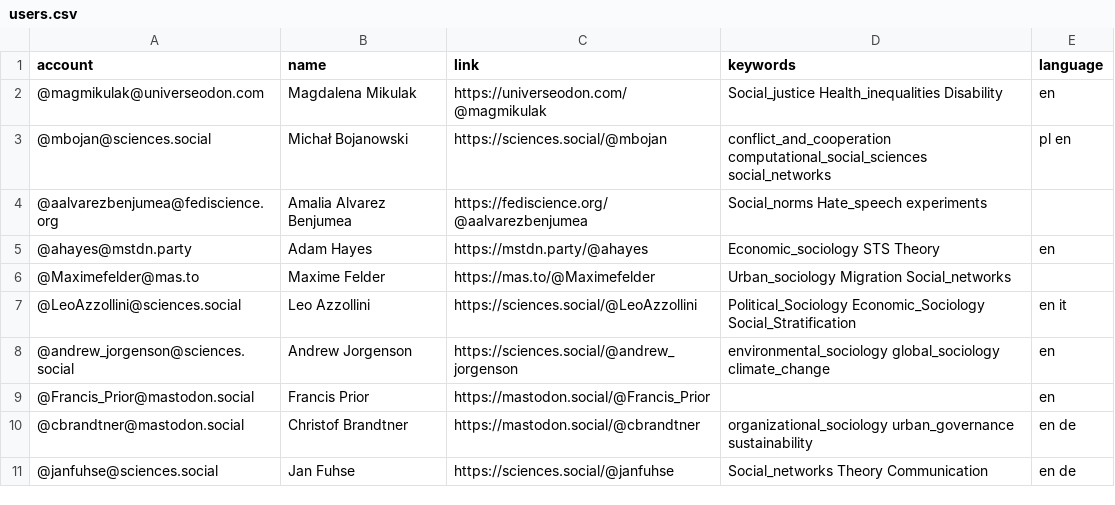
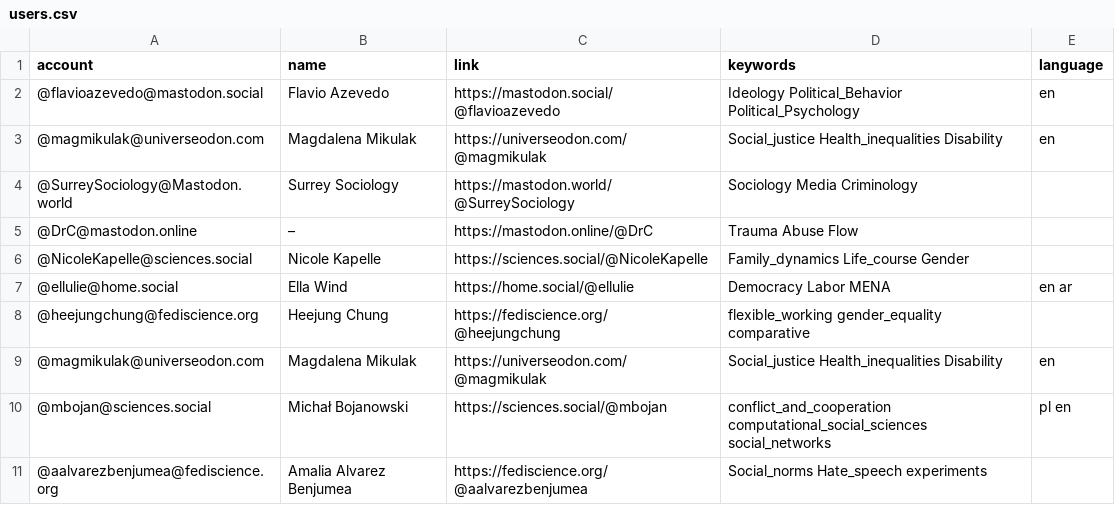
Before and after one commit to trutzig89182/Mastodon-Sociologists, a CSV file: resources/users.csv, drawn as a sheet; only a part is shown; the shorter side is filled out with more unchanged rows.

Commit message:
Update users.csv

```diff
--- a/resources/users.csv
+++ b/resources/users.csv
@@ -1,2 +1,9 @@
 account,name,link,keywords,language
+@flavioazevedo@mastodon.social,Flavio Azevedo,https://mastodon.social/@flavioazevedo,Ideology Political_Behavior Political_Psychology,en
+@magmikulak@universeodon.com,Magdalena Mikulak,https://universeodon.com/@magmikulak,Social_justice Health_inequalities Disability,en
+@SurreySociology@Mastodon.world,Surrey Sociology,https://mastodon.world/@SurreySociology,Sociology Media Criminology,
+@DrC@mastodon.online,–,https://mastodon.online/@DrC,Trauma Abuse Flow,
+@NicoleKapelle@sciences.social,Nicole Kapelle,https://sciences.social/@NicoleKapelle,Family_dynamics Life_course Gender,
+@ellulie@home.social,Ella Wind,https://home.social/@ellulie,Democracy Labor MENA,en ar
+@heejungchung@fediscience.org,Heejung Chung,https://fediscience.org/@heejungchung,flexible_working gender_equality comparative,
 @magmikulak@universeodon.com,Magdalena Mikulak,https://universeodon.com/@magmikulak,Social_justice Health_inequalities Disability,en
```
